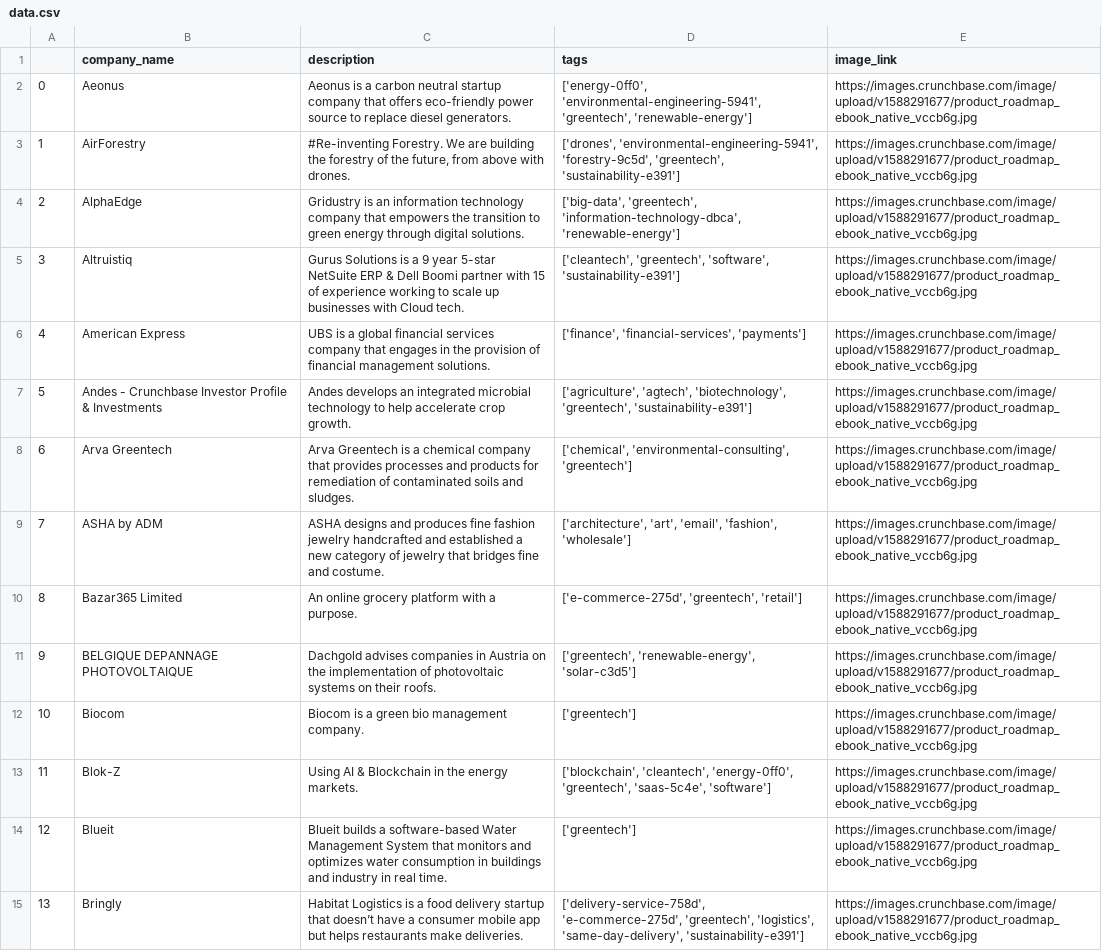
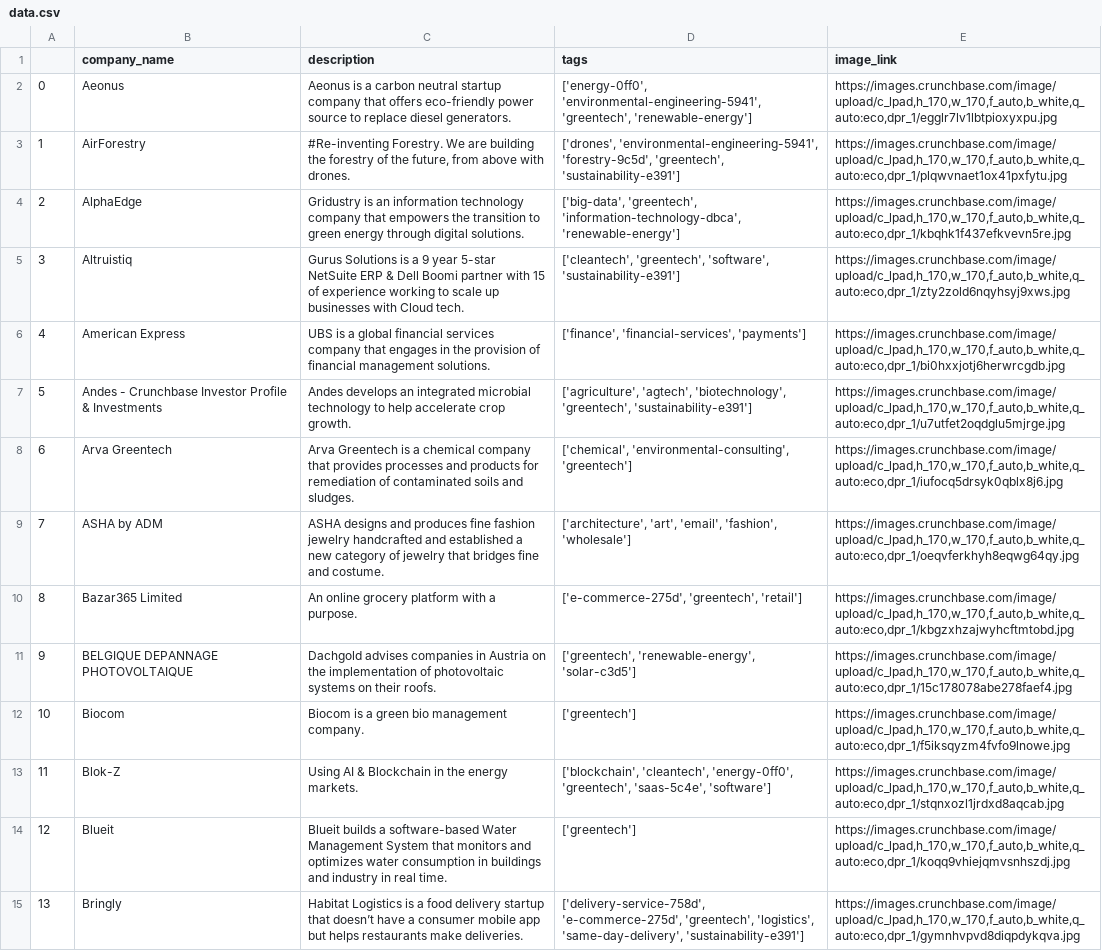
Before and after one commit to dignomes/stock_api, a CSV file: stock/data.csv, drawn as a sheet; only a part is shown; the diff covers the shown part only; the diff names each change by its address in the sheet, - before the commit and + after, or states it on an @@ line.

Commit message:
update data

```diff
--- a/stock/data.csv
+++ b/stock/data.csv
-E2 (image_link): https://images.crunchbase.com/image/upload/v1588291677/product_roadmap_ebook_native_vccb6g.jpg
+E2 (image_link): https://images.crunchbase.com/image/upload/c_lpad,h_170,w_170,f_auto,b_white,q_auto:eco,dpr_1/egglr7lv1lbtpioxyxpu.jpg
-E3 (image_link): https://images.crunchbase.com/image/upload/v1588291677/product_roadmap_ebook_native_vccb6g.jpg
+E3 (image_link): https://images.crunchbase.com/image/upload/c_lpad,h_170,w_170,f_auto,b_white,q_auto:eco,dpr_1/plqwvnaet1ox41pxfytu.jpg
-E4 (image_link): https://images.crunchbase.com/image/upload/v1588291677/product_roadmap_ebook_native_vccb6g.jpg
+E4 (image_link): https://images.crunchbase.com/image/upload/c_lpad,h_170,w_170,f_auto,b_white,q_auto:eco,dpr_1/kbqhk1f437efkvevn5re.jpg
-E5 (image_link): https://images.crunchbase.com/image/upload/v1588291677/product_roadmap_ebook_native_vccb6g.jpg
+E5 (image_link): https://images.crunchbase.com/image/upload/c_lpad,h_170,w_170,f_auto,b_white,q_auto:eco,dpr_1/zty2zold6nqyhsyj9xws.jpg
-E6 (image_link): https://images.crunchbase.com/image/upload/v1588291677/product_roadmap_ebook_native_vccb6g.jpg
+E6 (image_link): https://images.crunchbase.com/image/upload/c_lpad,h_170,w_170,f_auto,b_white,q_auto:eco,dpr_1/bi0hxxjotj6herwrcgdb.jpg
-E7 (image_link): https://images.crunchbase.com/image/upload/v1588291677/product_roadmap_ebook_native_vccb6g.jpg
+E7 (image_link): https://images.crunchbase.com/image/upload/c_lpad,h_170,w_170,f_auto,b_white,q_auto:eco,dpr_1/u7utfet2oqdglu5mjrge.jpg
-E8 (image_link): https://images.crunchbase.com/image/upload/v1588291677/product_roadmap_ebook_native_vccb6g.jpg
+E8 (image_link): https://images.crunchbase.com/image/upload/c_lpad,h_170,w_170,f_auto,b_white,q_auto:eco,dpr_1/iufocq5drsyk0qblx8j6.jpg
-E9 (image_link): https://images.crunchbase.com/image/upload/v1588291677/product_roadmap_ebook_native_vccb6g.jpg
+E9 (image_link): https://images.crunchbase.com/image/upload/c_lpad,h_170,w_170,f_auto,b_white,q_auto:eco,dpr_1/oeqvferkhyh8eqwg64qy.jpg
-E10 (image_link): https://images.crunchbase.com/image/upload/v1588291677/product_roadmap_ebook_native_vccb6g.jpg
+E10 (image_link): https://images.crunchbase.com/image/upload/c_lpad,h_170,w_170,f_auto,b_white,q_auto:eco,dpr_1/kbgzxhzajwyhcftmtobd.jpg
-E11 (image_link): https://images.crunchbase.com/image/upload/v1588291677/product_roadmap_ebook_native_vccb6g.jpg
+E11 (image_link): https://images.crunchbase.com/image/upload/c_lpad,h_170,w_170,f_auto,b_white,q_auto:eco,dpr_1/15c178078abe278faef4.jpg
-E12 (image_link): https://images.crunchbase.com/image/upload/v1588291677/product_roadmap_ebook_native_vccb6g.jpg
+E12 (image_link): https://images.crunchbase.com/image/upload/c_lpad,h_170,w_170,f_auto,b_white,q_auto:eco,dpr_1/f5iksqyzm4fvfo9lnowe.jpg
-E13 (image_link): https://images.crunchbase.com/image/upload/v1588291677/product_roadmap_ebook_native_vccb6g.jpg
+E13 (image_link): https://images.crunchbase.com/image/upload/c_lpad,h_170,w_170,f_auto,b_white,q_auto:eco,dpr_1/stqnxozl1jrdxd8aqcab.jpg
-E14 (image_link): https://images.crunchbase.com/image/upload/v1588291677/product_roadmap_ebook_native_vccb6g.jpg
+E14 (image_link): https://images.crunchbase.com/image/upload/c_lpad,h_170,w_170,f_auto,b_white,q_auto:eco,dpr_1/koqq9vhiejqmvsnhszdj.jpg
-E15 (image_link): https://images.crunchbase.com/image/upload/v1588291677/product_roadmap_ebook_native_vccb6g.jpg
+E15 (image_link): https://images.crunchbase.com/image/upload/c_lpad,h_170,w_170,f_auto,b_white,q_auto:eco,dpr_1/gymnhvpvd8diqpdykqva.jpg
```
Also changed, not shown: 143 edited cells elsewhere in this file.
